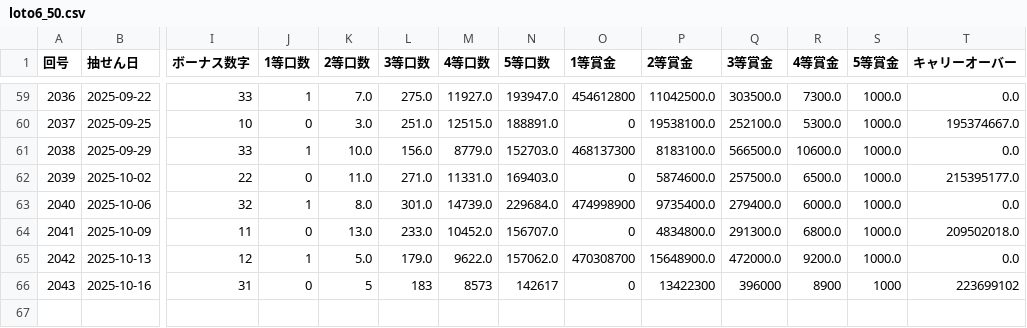
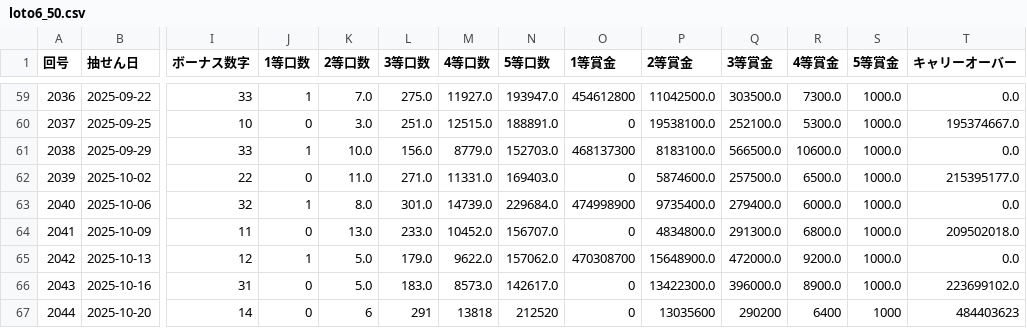
Before and after one commit to Naobro/lototop-app, a CSV file: data/loto6_50.csv, drawn as a sheet; only a part is shown, gaps mark what is left out; rows hold the shown columns only; the diff names each change by its address in the sheet, - before the commit and + after, or states it on an @@ line.

Commit message:
強制コミット: CSV反映

```diff
--- a/data/loto6_50.csv
+++ b/data/loto6_50.csv
-K66 (2等口数): 5
+K66 (2等口数): 5.0
-L66 (3等口数): 183
+L66 (3等口数): 183.0
-M66 (4等口数): 8573
+M66 (4等口数): 8573.0
-N66 (5等口数): 142617
+N66 (5等口数): 142617.0
-P66 (2等賞金): 13422300
+P66 (2等賞金): 13422300.0
-Q66 (3等賞金): 396000
+Q66 (3等賞金): 396000.0
-R66 (4等賞金): 8900
+R66 (4等賞金): 8900.0
-S66 (5等賞金): 1000
+S66 (5等賞金): 1000.0
-T66 (キャリーオーバー): 223699102
+T66 (キャリーオーバー): 223699102.0
+row 67: 2044 | 2025-10-20 | 14 | 0 | 6 | 291 | 13818 | 212520 | 0 | 13035600 | 290200 | 6400 | 1000 | 484403623
```
